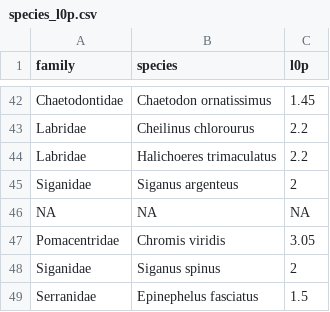
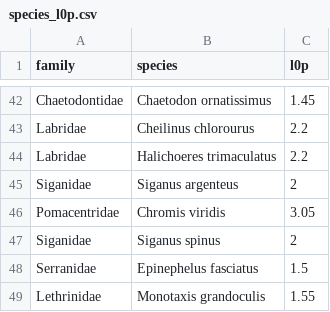
Before and after one commit to JWicquart/fish_growth, a CSV file: data/l0p/species_l0p.csv, drawn as a sheet; only a part is shown, gaps mark what is left out.

Commit message:
add Monotaxis grandoculis

```diff
--- a/data/l0p/species_l0p.csv
+++ b/data/l0p/species_l0p.csv
@@ -45,3 +45,2 @@
 "Siganidae";"Siganus argenteus";"2"
-NA;NA;NA
 "Pomacentridae";"Chromis viridis";"3.05"
@@ -49 +48,2 @@ NA;NA;NA
 "Serranidae";"Epinephelus fasciatus";"1.5"
+"Lethrinidae";"Monotaxis grandoculis";"1.55"
```
Also changed, not shown: 6 other files.
